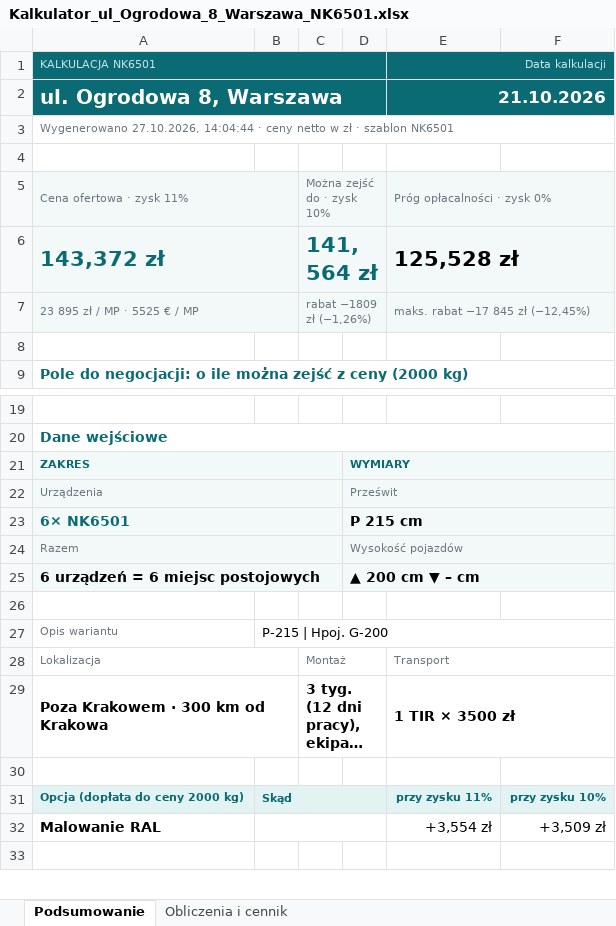
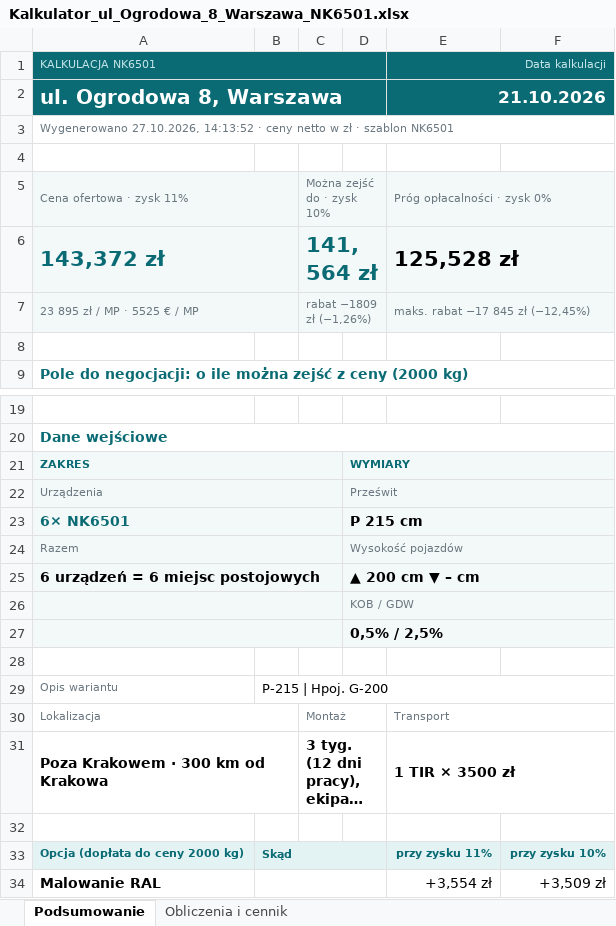
Before and after one commit to stan719/adobeee1, an Excel workbook: kalkulator-nk38/przyklady/Kalkulator_ul_Ogrodowa_8_Warszawa_NK6501.xlsx, sheet Podsumowanie, drawn as a sheet; only a part is shown, gaps mark what is left out; the shorter side is filled out with more unchanged rows; long unchanged cells end in …; values as stored, in another font and other column widths than the file's, no borders; the diff names each change by its address in the sheet, - before the commit and + after, or states it on an @@ line.

```diff
--- a/kalkulator-nk38/przyklady/Kalkulator_ul_Ogrodowa_8_Warszawa_NK6501.xlsx (sheet Podsumowanie)
+++ b/kalkulator-nk38/przyklady/Kalkulator_ul_Ogrodowa_8_Warszawa_NK6501.xlsx (sheet Podsumowanie)
-A3: Wygenerowano 27.10.2026, 14:04:44 · ceny…
+A3: Wygenerowano 27.10.2026, 14:13:52 · ceny…
+row 26:  |  |  | KOB / GDW
+row 27:  |  |  | 0,5% / 2,5%
```
Also changed, not shown: kalkulator-nk38/przyklady/Kalkulator_ul_Kwiatowa_24_Piastow_NKPXLH.xlsx, kalkulator-nk38/przyklady/Kalkulator_ul_Lesna_5_Wroclaw_NK41.xlsx, 19 other files.
